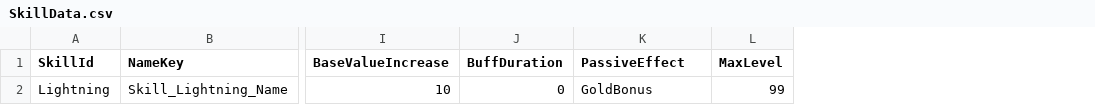
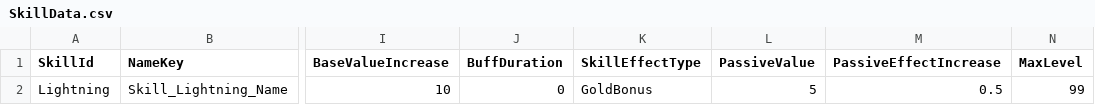
Before and after one commit to HundredBong/Project_I, a CSV file: Assets/Resources/CSV/SkillData.csv, drawn as a sheet; only a part is shown, gaps mark what is left out; the diff names each change by its address in the sheet, - before the commit and + after, or states it on an @@ line.

```diff
--- a/Assets/Resources/CSV/SkillData.csv
+++ b/Assets/Resources/CSV/SkillData.csv
+column L (PassiveValue), row 2: 5
+column M (PassiveEffectIncrease), row 2: 0.5
-K1: PassiveEffect
+K1: SkillEffectType
```
Also changed, not shown: Assets/Resources/CSV/LocalizedTextData.csv, 9 other files.
